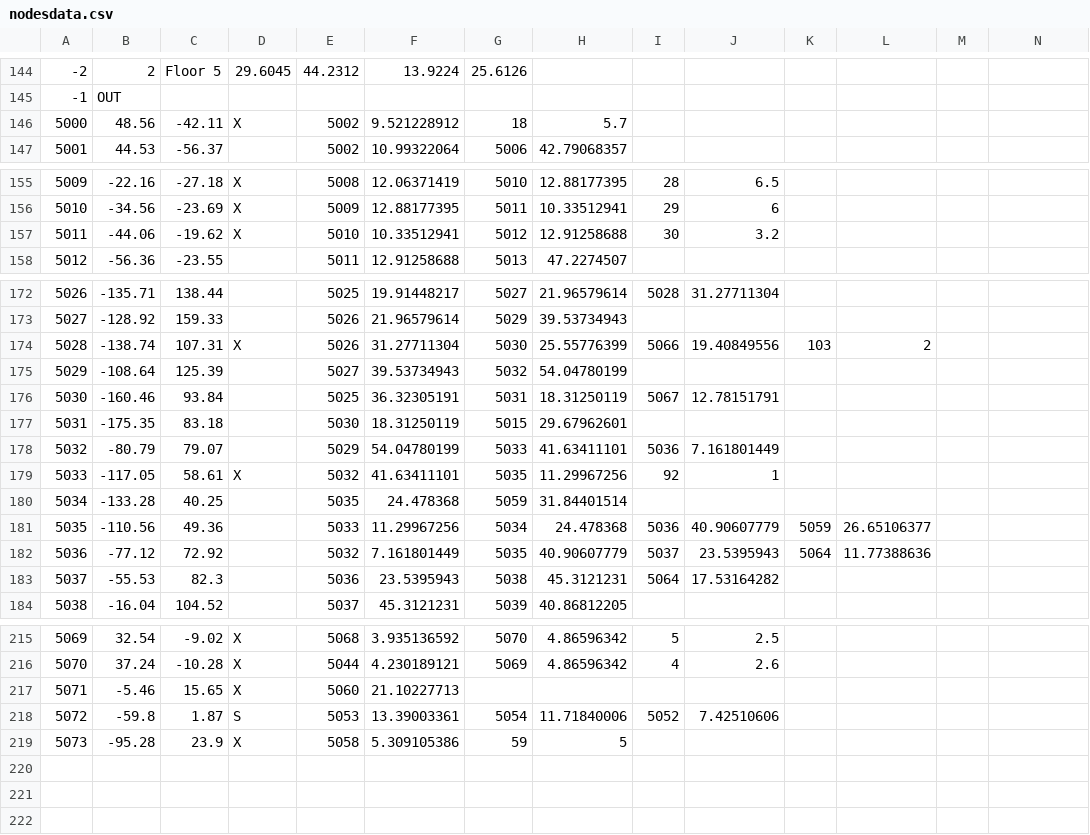
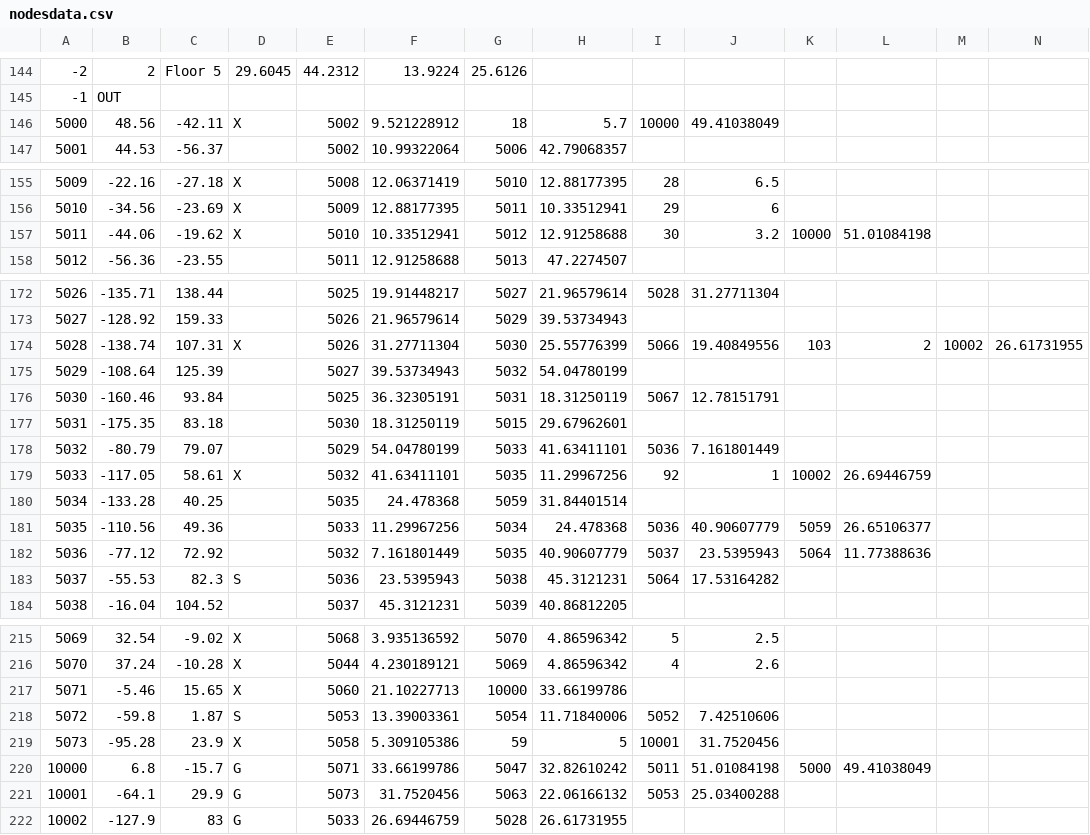
Before and after one commit to FA1-3/SecurityMap, a CSV file: app/src/main/res/raw/nodesdata.csv, drawn as a sheet; only a part is shown, gaps mark what is left out; the diff covers the shown part only.

```diff
--- a/app/src/main/res/raw/nodesdata.csv
+++ b/app/src/main/res/raw/nodesdata.csv
@@ -145,3 +145,3 @@
 -1,OUT,,,,,,,,,,,,
-5000,48.56,-42.11,X,5002,9.521228912,18,5.7,,,,,,
+5000,48.56,-42.11,X,5002,9.521228912,18,5.7,10000,49.41038049,,,,
 5001,44.53,-56.37,,5002,10.99322064,5006,42.79068357,,,,,,
@@ -156,3 +156,3 @@
 5010,-34.56,-23.69,X,5009,12.88177395,5011,10.33512941,29,6,,,,
-5011,-44.06,-19.62,X,5010,10.33512941,5012,12.91258688,30,3.2,,,,
+5011,-44.06,-19.62,X,5010,10.33512941,5012,12.91258688,30,3.2,10000,51.01084198,,
 5012,-56.36,-23.55,,5011,12.91258688,5013,47.2274507,,,,,,
@@ -173,3 +173,3 @@
 5027,-128.92,159.33,,5026,21.96579614,5029,39.53734943,,,,,,
-5028,-138.74,107.31,X,5026,31.27711304,5030,25.55776399,5066,19.40849556,103,2,,
+5028,-138.74,107.31,X,5026,31.27711304,5030,25.55776399,5066,19.40849556,103,2,10002,26.61731955
 5029,-108.64,125.39,,5027,39.53734943,5032,54.04780199,,,,,,
@@ -178,3 +178,3 @@
 5032,-80.79,79.07,,5029,54.04780199,5033,41.63411101,5036,7.161801449,,,,
-5033,-117.05,58.61,X,5032,41.63411101,5035,11.29967256,92,1,,,,
+5033,-117.05,58.61,X,5032,41.63411101,5035,11.29967256,92,1,10002,26.69446759,,
 5034,-133.28,40.25,,5035,24.478368,5059,31.84401514,,,,,,
@@ -182,3 +182,3 @@
 5036,-77.12,72.92,,5032,7.161801449,5035,40.90607779,5037,23.5395943,5064,11.77388636,,
-5037,-55.53,82.3,,5036,23.5395943,5038,45.3121231,5064,17.53164282,,,,
+5037,-55.53,82.3,S,5036,23.5395943,5038,45.3121231,5064,17.53164282,,,,
 5038,-16.04,104.52,,5037,45.3121231,5039,40.86812205,,,,,,
@@ -216,4 +216,7 @@
 5070,37.24,-10.28,X,5044,4.230189121,5069,4.86596342,4,2.6,,,,
-5071,-5.46,15.65,X,5060,21.10227713,,,,,,,,
+5071,-5.46,15.65,X,5060,21.10227713,10000,33.66199786,,,,,,
 5072,-59.8,1.87,S,5053,13.39003361,5054,11.71840006,5052,7.42510606,,,,
-5073,-95.28,23.9,X,5058,5.309105386,59,5,,,,,,
+5073,-95.28,23.9,X,5058,5.309105386,59,5,10001,31.7520456,,,,
+10000,6.8,-15.7,G,5071,33.66199786,5047,32.82610242,5011,51.01084198,5000,49.41038049,,
+10001,-64.1,29.9,G,5073,31.7520456,5063,22.06166132,5053,25.03400288,,,,
+10002,-127.9,83,G,5033,26.69446759,5028,26.61731955,,,,,,
```
Also changed, not shown: 11 edited cells elsewhere in this file, 11 other files.
